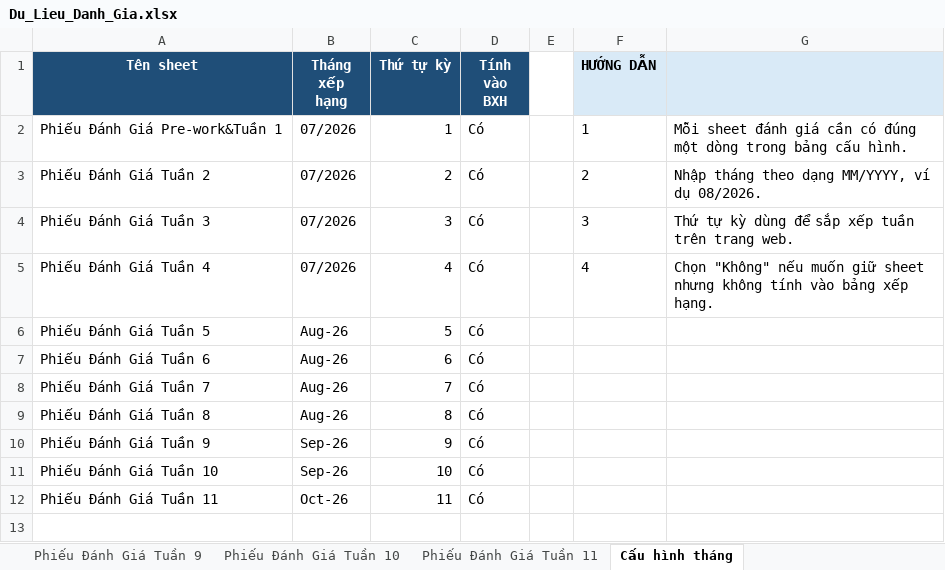
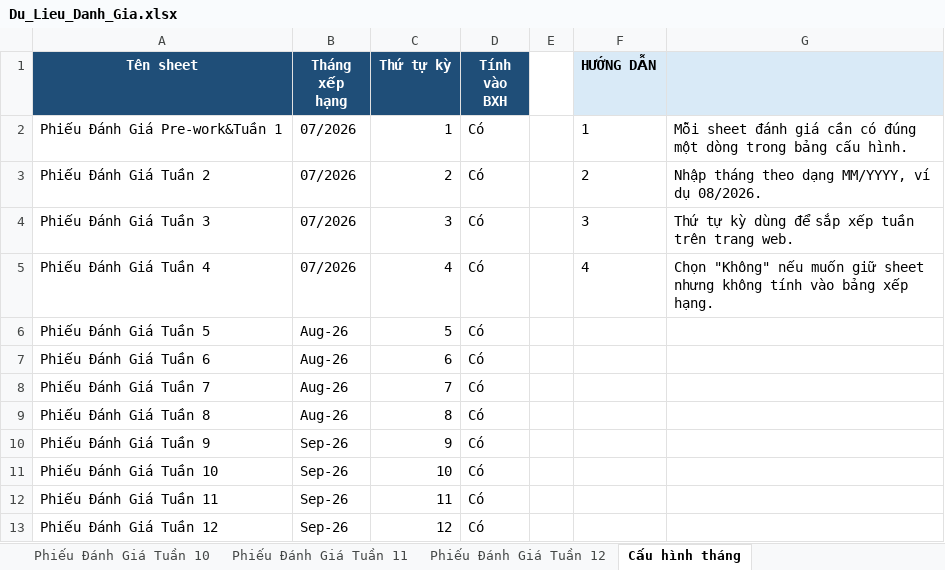
Before and after one commit to nmh21102003-a11y/web-danh-gia-du-an, an Excel workbook: Du_Lieu_Danh_Gia.xlsx, sheet Cấu hình tháng, drawn as a sheet; values as stored, in another font and other column widths than the file's, no borders; table styles not drawn; the diff names each change by its address in the sheet, - before the commit and + after, or states it on an @@ line.

```diff
--- a/Du_Lieu_Danh_Gia.xlsx (sheet Cấu hình tháng)
+++ b/Du_Lieu_Danh_Gia.xlsx (sheet Cấu hình tháng)
+sheet tab: Phiếu Đánh Giá Tuần 12
-B12 (Tháng xếp hạng): Oct-26
+B12 (Tháng xếp hạng): Sep-26
+row 13: Phiếu Đánh Giá Tuần 12 | Sep-26 | 12 | Có
```
